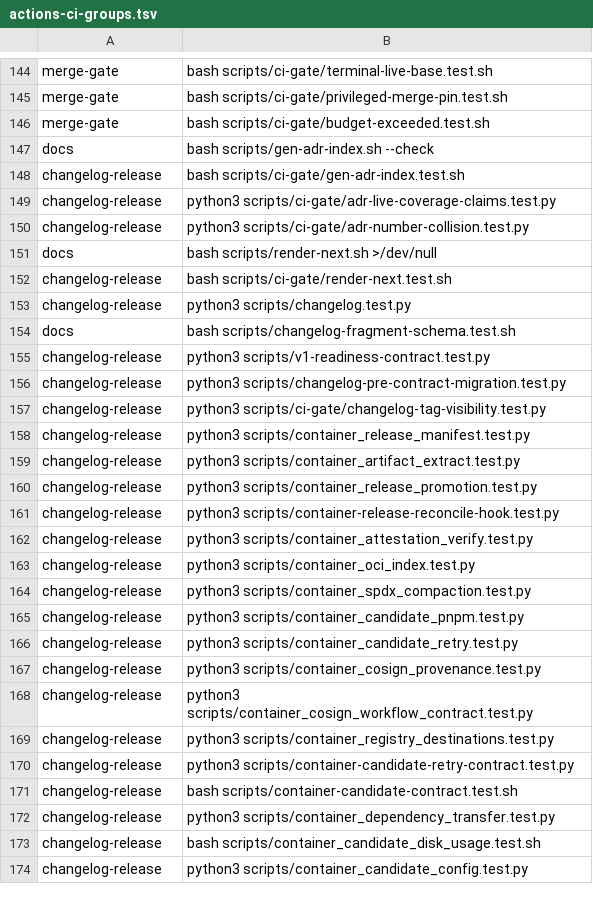
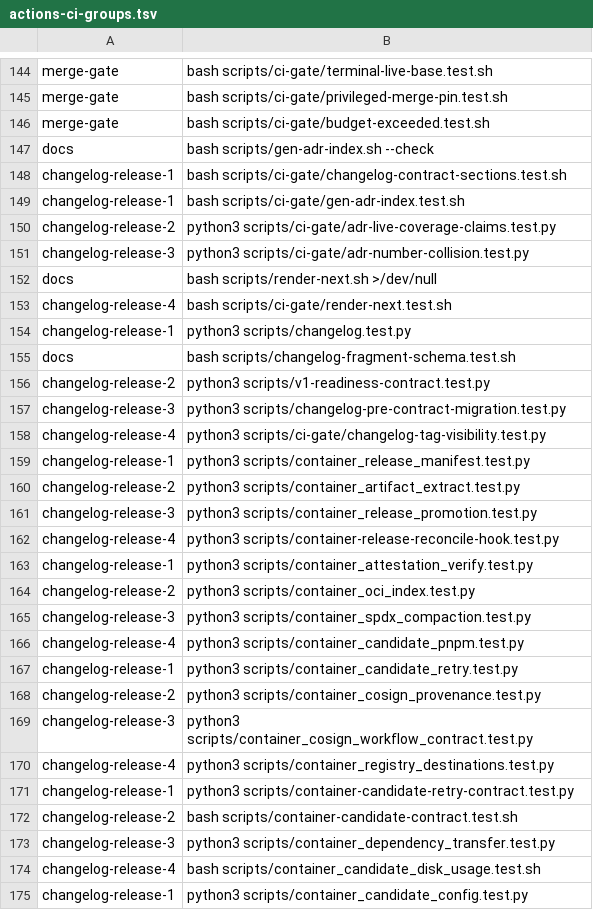
Before and after one commit to verJSON/.github, a TSV file: scripts/actions-ci-groups.tsv, drawn as a sheet; only a part is shown, gaps mark what is left out; the diff covers the shown part only.

```diff
--- a/scripts/actions-ci-groups.tsv
+++ b/scripts/actions-ci-groups.tsv
@@ -147,28 +147,29 @@ merge-gate	bash scripts/ci-gate/budget-exceeded.test.sh
 docs	bash scripts/gen-adr-index.sh --check
-changelog-release	bash scripts/ci-gate/gen-adr-index.test.sh
-changelog-release	python3 scripts/ci-gate/adr-live-coverage-claims.test.py
-changelog-release	python3 scripts/ci-gate/adr-number-collision.test.py
+changelog-release-1	bash scripts/ci-gate/changelog-contract-sections.test.sh
+changelog-release-1	bash scripts/ci-gate/gen-adr-index.test.sh
+changelog-release-2	python3 scripts/ci-gate/adr-live-coverage-claims.test.py
+changelog-release-3	python3 scripts/ci-gate/adr-number-collision.test.py
 docs	bash scripts/render-next.sh >/dev/null
-changelog-release	bash scripts/ci-gate/render-next.test.sh
-changelog-release	python3 scripts/changelog.test.py
+changelog-release-4	bash scripts/ci-gate/render-next.test.sh
+changelog-release-1	python3 scripts/changelog.test.py
 docs	bash scripts/changelog-fragment-schema.test.sh
-changelog-release	python3 scripts/v1-readiness-contract.test.py
-changelog-release	python3 scripts/changelog-pre-contract-migration.test.py
-changelog-release	python3 scripts/ci-gate/changelog-tag-visibility.test.py
-changelog-release	python3 scripts/container_release_manifest.test.py
-changelog-release	python3 scripts/container_artifact_extract.test.py
-changelog-release	python3 scripts/container_release_promotion.test.py
-changelog-release	python3 scripts/container-release-reconcile-hook.test.py
-changelog-release	python3 scripts/container_attestation_verify.test.py
-changelog-release	python3 scripts/container_oci_index.test.py
-changelog-release	python3 scripts/container_spdx_compaction.test.py
-changelog-release	python3 scripts/container_candidate_pnpm.test.py
-changelog-release	python3 scripts/container_candidate_retry.test.py
-changelog-release	python3 scripts/container_cosign_provenance.test.py
-changelog-release	python3 scripts/container_cosign_workflow_contract.test.py
-changelog-release	python3 scripts/container_registry_destinations.test.py
-changelog-release	python3 scripts/container-candidate-retry-contract.test.py
-changelog-release	bash scripts/container-candidate-contract.test.sh
-changelog-release	python3 scripts/container_dependency_transfer.test.py
-changelog-release	bash scripts/container_candidate_disk_usage.test.sh
-changelog-release	python3 scripts/container_candidate_config.test.py
+changelog-release-2	python3 scripts/v1-readiness-contract.test.py
+changelog-release-3	python3 scripts/changelog-pre-contract-migration.test.py
+changelog-release-4	python3 scripts/ci-gate/changelog-tag-visibility.test.py
+changelog-release-1	python3 scripts/container_release_manifest.test.py
+changelog-release-2	python3 scripts/container_artifact_extract.test.py
+changelog-release-3	python3 scripts/container_release_promotion.test.py
+changelog-release-4	python3 scripts/container-release-reconcile-hook.test.py
+changelog-release-1	python3 scripts/container_attestation_verify.test.py
+changelog-release-2	python3 scripts/container_oci_index.test.py
+changelog-release-3	python3 scripts/container_spdx_compaction.test.py
+changelog-release-4	python3 scripts/container_candidate_pnpm.test.py
+changelog-release-1	python3 scripts/container_candidate_retry.test.py
+changelog-release-2	python3 scripts/container_cosign_provenance.test.py
+changelog-release-3	python3 scripts/container_cosign_workflow_contract.test.py
+changelog-release-4	python3 scripts/container_registry_destinations.test.py
+changelog-release-1	python3 scripts/container-candidate-retry-contract.test.py
+changelog-release-2	bash scripts/container-candidate-contract.test.sh
+changelog-release-3	python3 scripts/container_dependency_transfer.test.py
+changelog-release-4	bash scripts/container_candidate_disk_usage.test.sh
+changelog-release-1	python3 scripts/container_candidate_config.test.py
```
Also changed, not shown: 4 added rows, 1 removed row and 35 edited cells elsewhere in this file, 11 other files.
